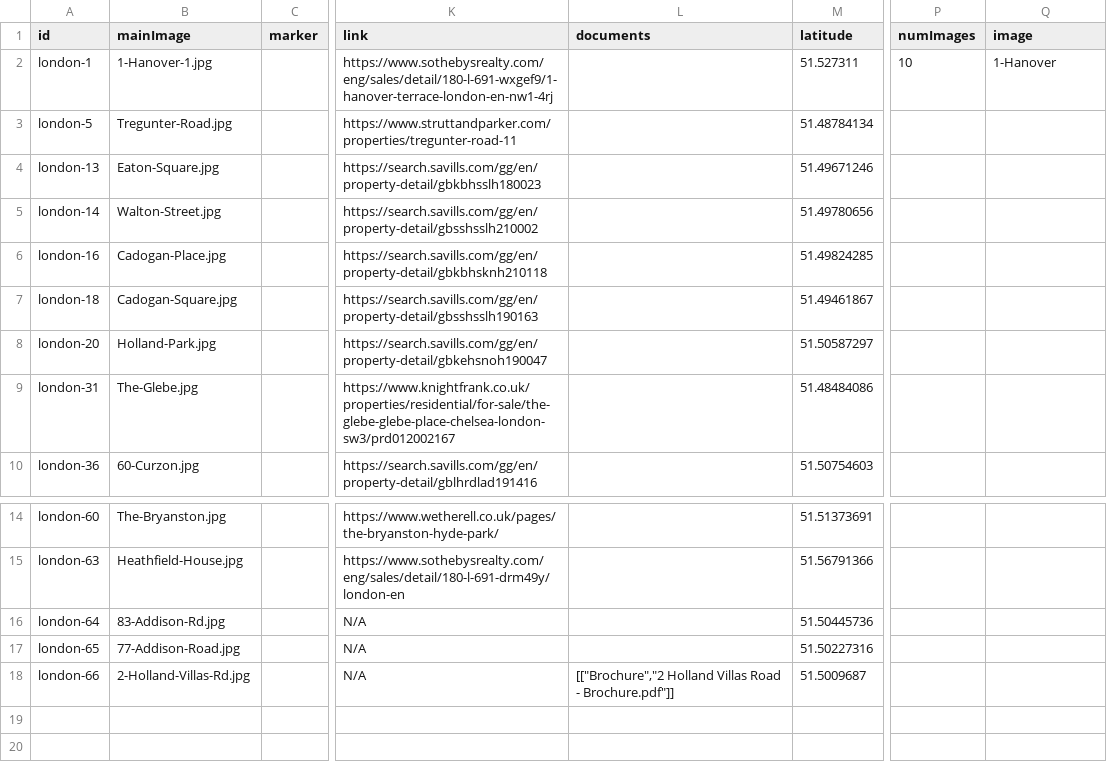
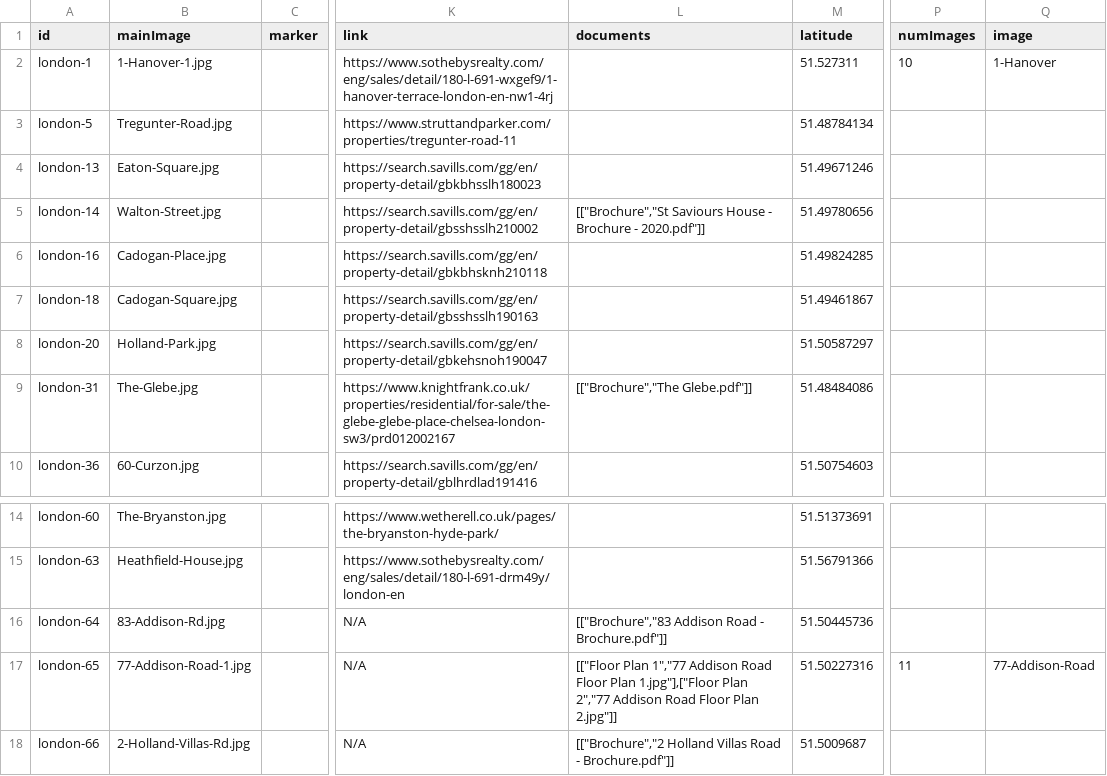
Before and after one commit to courtneysimonse/london-properties, a CSV file: london/london-properties.csv, drawn as a sheet; only a part is shown, gaps mark what is left out; the diff names each change by its address in the sheet, - before the commit and + after, or states it on an @@ line.

Commit message:
add photo carousel

```diff
--- a/london/london-properties.csv
+++ b/london/london-properties.csv
-L5 (documents): (empty)
+L5 (documents): [["Brochure","St Saviours House - Brochure - 2020.pdf"]]
-L9 (documents): (empty)
+L9 (documents): [["Brochure","The Glebe.pdf"]]
-L16 (documents): (empty)
+L16 (documents): [["Brochure","83 Addison Road - Brochure.pdf"]]
-B17 (mainImage): 77-Addison-Road.jpg
+B17 (mainImage): 77-Addison-Road-1.jpg
-L17 (documents): (empty)
+L17 (documents): [["Floor Plan 1","77 Addison Road Floor Plan 1.jpg"],["Floor Plan 2","77 Addison Road Floor Plan 2.jpg"]]
-P17 (numImages): (empty)
+P17 (numImages): 11
-Q17 (image): (empty)
+Q17 (image): 77-Addison-Road
```
